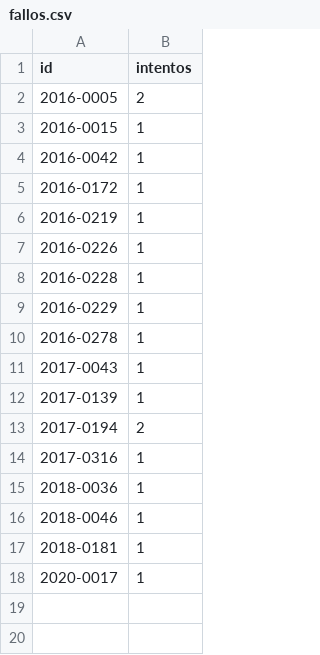
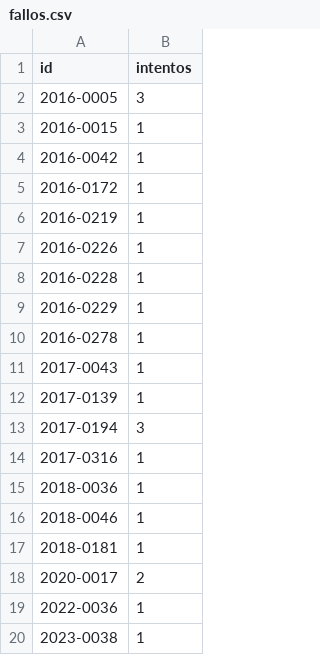
Before and after one commit to landres-gespro/informes-aepd, a CSV file: data/informes/fallos.csv, drawn as a sheet.

```diff
--- a/data/informes/fallos.csv
+++ b/data/informes/fallos.csv
@@ -1,3 +1,3 @@
 id,intentos
-2016-0005,2
+2016-0005,3
 2016-0015,1
@@ -12,3 +12,3 @@ id,intentos
 2017-0139,1
-2017-0194,2
+2017-0194,3
 2017-0316,1
@@ -17,2 +17,4 @@ id,intentos
 2018-0181,1
-2020-0017,1
+2020-0017,2
+2022-0036,1
+2023-0038,1
```
Also changed, not shown: 5 other files.
